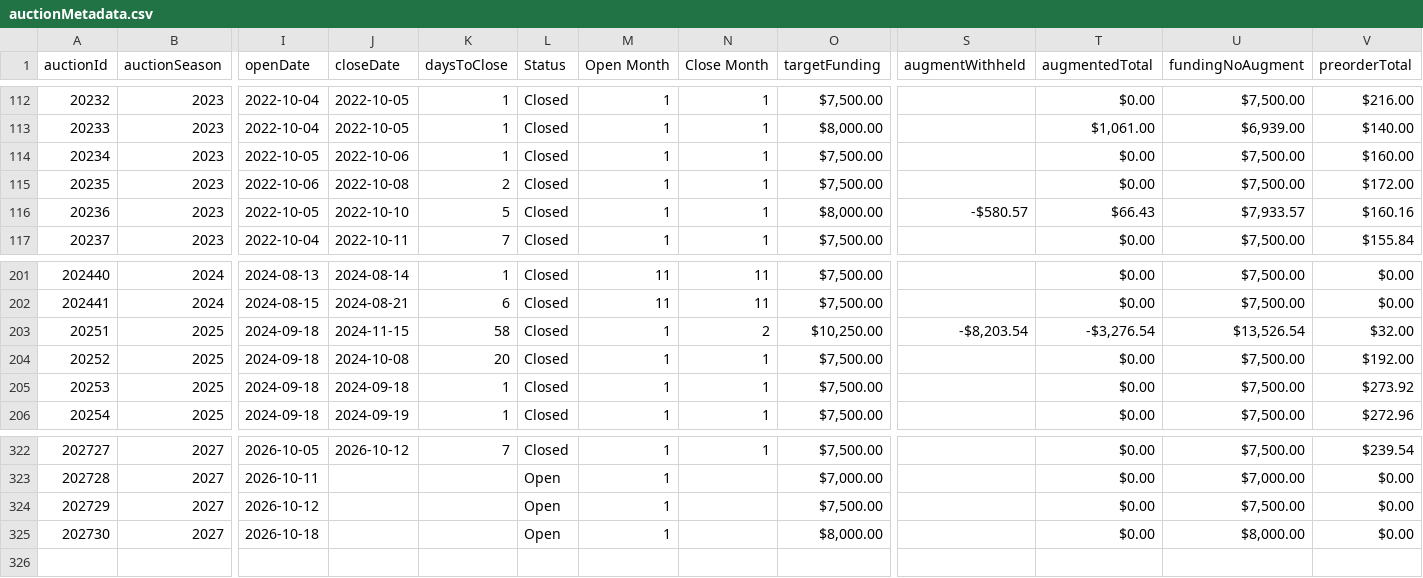
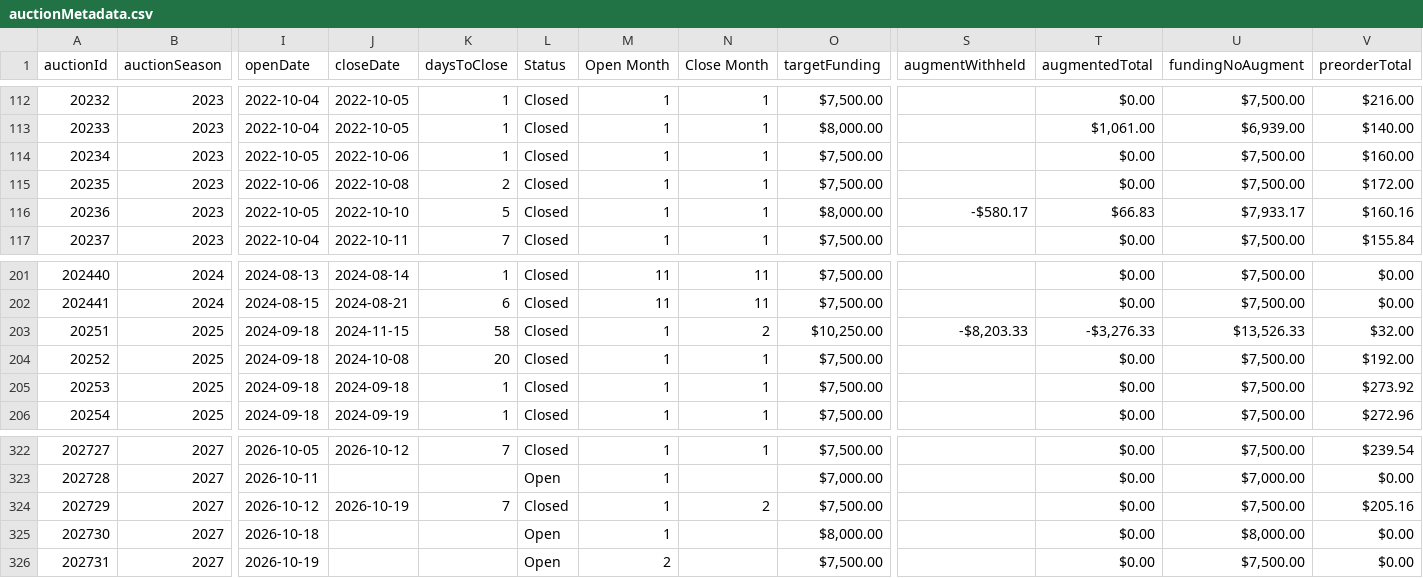
Before and after one commit to mjdomask-jpg/trueDungeonAuctionPrices, a CSV file: public/data/auctionMetadata.csv, drawn as a sheet; only a part is shown, gaps mark what is left out; rows hold the shown columns only; the diff names each change by its address in the sheet, - before the commit and + after, or states it on an @@ line.

Commit message:
Publish from sheet: 4 data files
  auctionMetadata.csv: 324 -> 325 rows
  prices.csv: 9012 -> 9049 rows
  contextItems.csv: 881 -> 881 rows
  rawPricesData.csv: 22469 -> 22627 rows

Exported by apps-script/publishToSite.gs 2026-09-20.1.

```diff
--- a/public/data/auctionMetadata.csv
+++ b/public/data/auctionMetadata.csv
-S116 (augmentWithheld): -$580.57
+S116 (augmentWithheld): -$580.17
-T116 (augmentedTotal): $66.43
+T116 (augmentedTotal): $66.83
-U116 (fundingNoAugment): $7,933.57
+U116 (fundingNoAugment): $7,933.17
-S203 (augmentWithheld): -$8,203.54
+S203 (augmentWithheld): -$8,203.33
-T203 (augmentedTotal): -$3,276.54
+T203 (augmentedTotal): -$3,276.33
-U203 (fundingNoAugment): $13,526.54
+U203 (fundingNoAugment): $13,526.33
-J324 (closeDate): (empty)
+J324 (closeDate): 2026-10-19
-K324 (daysToClose): (empty)
+K324 (daysToClose): 7
-L324 (Status): Open
+L324 (Status): Closed
-N324 (Close Month): (empty)
+N324 (Close Month): 2
-V324 (preorderTotal): $0.00
+V324 (preorderTotal): $205.16
+row 326: 202731 | 2027 | 2026-10-19 |  |  | Open | 2 |  | $7,500.00 |  | $0.00 | $7,500.00 | $0.00
```
Also changed, not shown: public/data/contextItems.csv, public/data/prices.csv, 1 other file.
